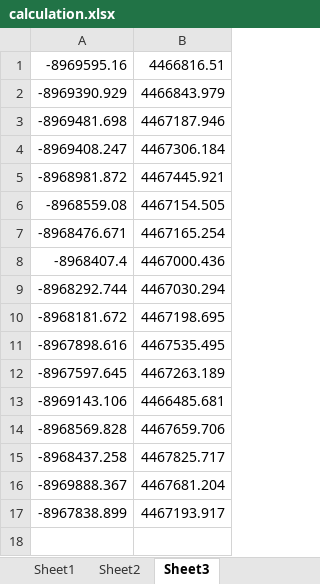
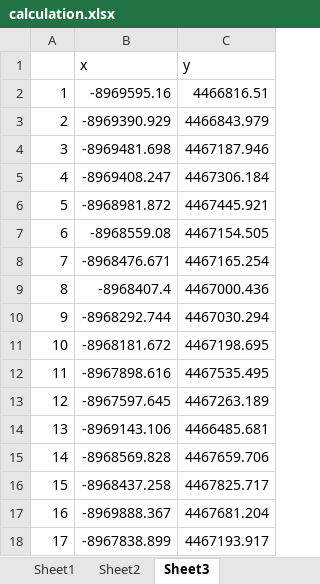
Before and after one commit to wtianzi/SARWeb, an Excel workbook: backupfiles/calculation.xlsx, sheet Sheet3, drawn as a sheet; values as stored, in another font and other column widths than the file's, no borders; charts and pictures not drawn; addresses are those after the commit; the diff names each change by its address in the sheet, - before the commit and + after, or states it on an @@ line.

```diff
--- a/backupfiles/calculation.xlsx (sheet Sheet3)
+++ b/backupfiles/calculation.xlsx (sheet Sheet3)
+column A, rows 2-18: 1 | 2 | 3 | 4 | 5 | 6 | 7 | 8 | 9 | 10 | 11 | 12 | 13 | 14 | 15 | 16 | 17
+row 1:  | x | y
```
Also changed, not shown: sheet Sheet1, charts or pictures, 3 other files.
